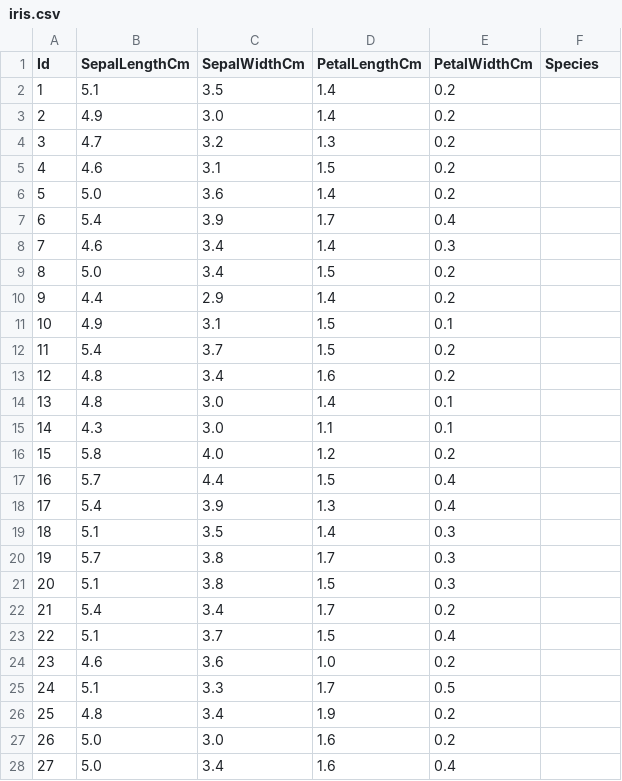
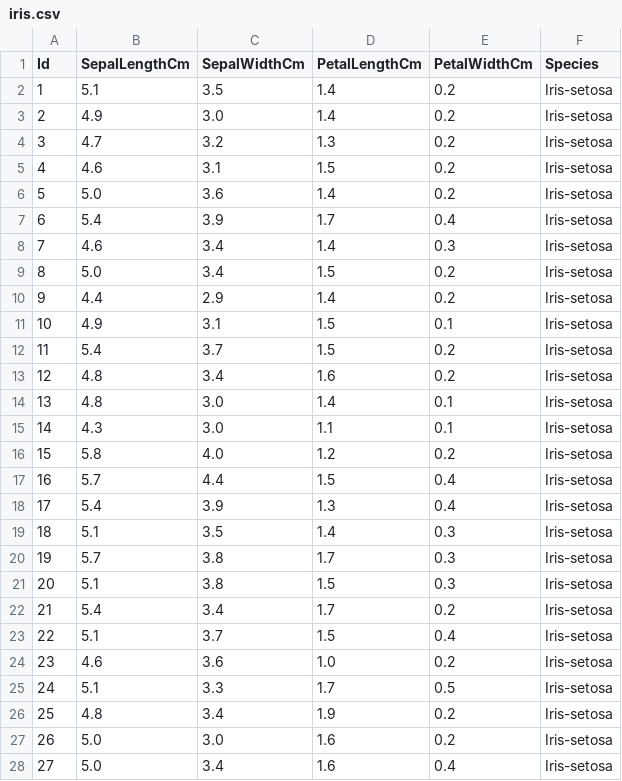
Before and after one commit to marco99goncalves/Decision-Trees, a CSV file: iris.csv, drawn as a sheet; only a part is shown; the diff covers the shown part only.

```diff
--- a/iris.csv
+++ b/iris.csv
@@ -1,28 +1,28 @@
 Id,SepalLengthCm,SepalWidthCm,PetalLengthCm,PetalWidthCm,Species
-1,5.1,3.5,1.4,0.2,
-2,4.9,3.0,1.4,0.2,
-3,4.7,3.2,1.3,0.2,
-4,4.6,3.1,1.5,0.2,
-5,5.0,3.6,1.4,0.2,
-6,5.4,3.9,1.7,0.4,
-7,4.6,3.4,1.4,0.3,
-8,5.0,3.4,1.5,0.2,
-9,4.4,2.9,1.4,0.2,
-10,4.9,3.1,1.5,0.1,
-11,5.4,3.7,1.5,0.2,
-12,4.8,3.4,1.6,0.2,
-13,4.8,3.0,1.4,0.1,
-14,4.3,3.0,1.1,0.1,
-15,5.8,4.0,1.2,0.2,
-16,5.7,4.4,1.5,0.4,
-17,5.4,3.9,1.3,0.4,
-18,5.1,3.5,1.4,0.3,
-19,5.7,3.8,1.7,0.3,
-20,5.1,3.8,1.5,0.3,
-21,5.4,3.4,1.7,0.2,
-22,5.1,3.7,1.5,0.4,
-23,4.6,3.6,1.0,0.2,
-24,5.1,3.3,1.7,0.5,
-25,4.8,3.4,1.9,0.2,
-26,5.0,3.0,1.6,0.2,
-27,5.0,3.4,1.6,0.4,
+1,5.1,3.5,1.4,0.2,Iris-setosa
+2,4.9,3.0,1.4,0.2,Iris-setosa
+3,4.7,3.2,1.3,0.2,Iris-setosa
+4,4.6,3.1,1.5,0.2,Iris-setosa
+5,5.0,3.6,1.4,0.2,Iris-setosa
+6,5.4,3.9,1.7,0.4,Iris-setosa
+7,4.6,3.4,1.4,0.3,Iris-setosa
+8,5.0,3.4,1.5,0.2,Iris-setosa
+9,4.4,2.9,1.4,0.2,Iris-setosa
+10,4.9,3.1,1.5,0.1,Iris-setosa
+11,5.4,3.7,1.5,0.2,Iris-setosa
+12,4.8,3.4,1.6,0.2,Iris-setosa
+13,4.8,3.0,1.4,0.1,Iris-setosa
+14,4.3,3.0,1.1,0.1,Iris-setosa
+15,5.8,4.0,1.2,0.2,Iris-setosa
+16,5.7,4.4,1.5,0.4,Iris-setosa
+17,5.4,3.9,1.3,0.4,Iris-setosa
+18,5.1,3.5,1.4,0.3,Iris-setosa
+19,5.7,3.8,1.7,0.3,Iris-setosa
+20,5.1,3.8,1.5,0.3,Iris-setosa
+21,5.4,3.4,1.7,0.2,Iris-setosa
+22,5.1,3.7,1.5,0.4,Iris-setosa
+23,4.6,3.6,1.0,0.2,Iris-setosa
+24,5.1,3.3,1.7,0.5,Iris-setosa
+25,4.8,3.4,1.9,0.2,Iris-setosa
+26,5.0,3.0,1.6,0.2,Iris-setosa
+27,5.0,3.4,1.6,0.4,Iris-setosa
```
Also changed, not shown: 123 edited cells elsewhere in this file, 3 other files.
